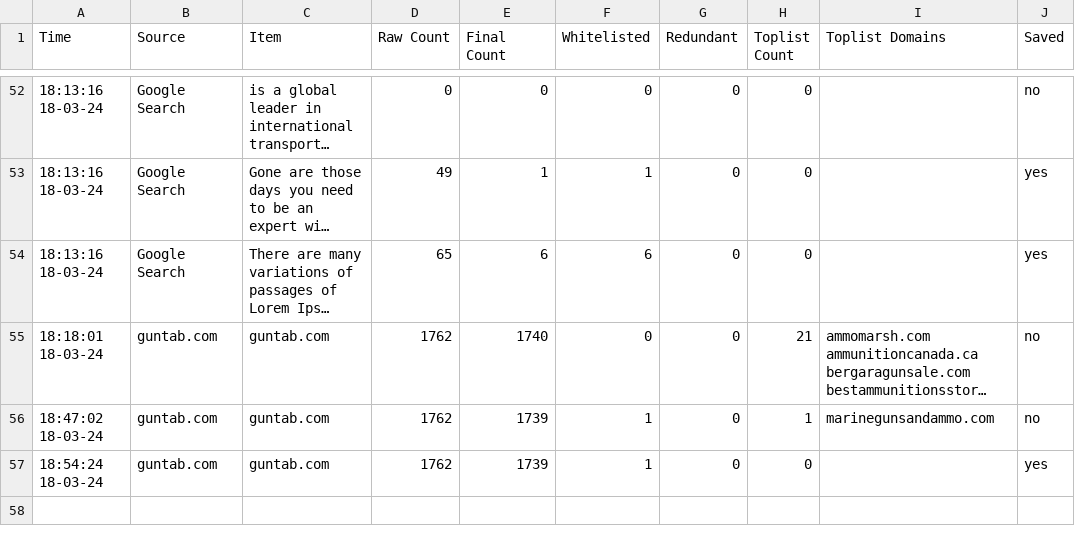
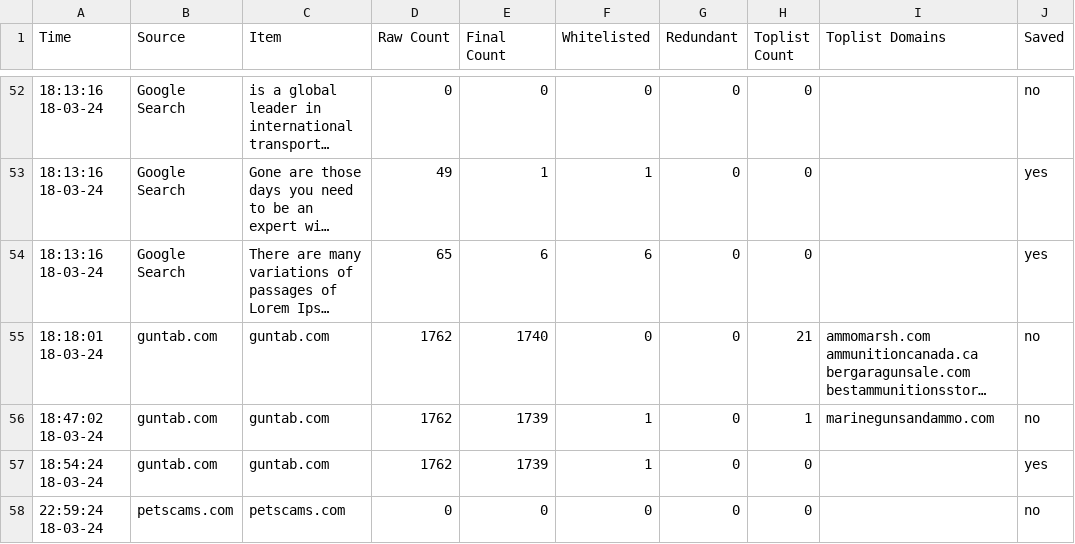
Before and after one commit to jarelllama/Scam-Blocklist, a CSV file: data/source_log.csv, drawn as a sheet; only a part is shown, gaps mark what is left out; long unchanged cells end in ….

Commit message:
Retrieve domains

```diff
--- a/data/source_log.csv
+++ b/data/source_log.csv
@@ -57 +57,2 @@ Time,Source,Item,Raw Count,Final Count,Whitelisted,Redundant,Toplist Count,Topli
 18:54:24 18-03-24,guntab.com,guntab.com,1762,1739,1,0,0,,yes
+22:59:24 18-03-24,petscams.com,petscams.com,0,0,0,0,0,,no
```
